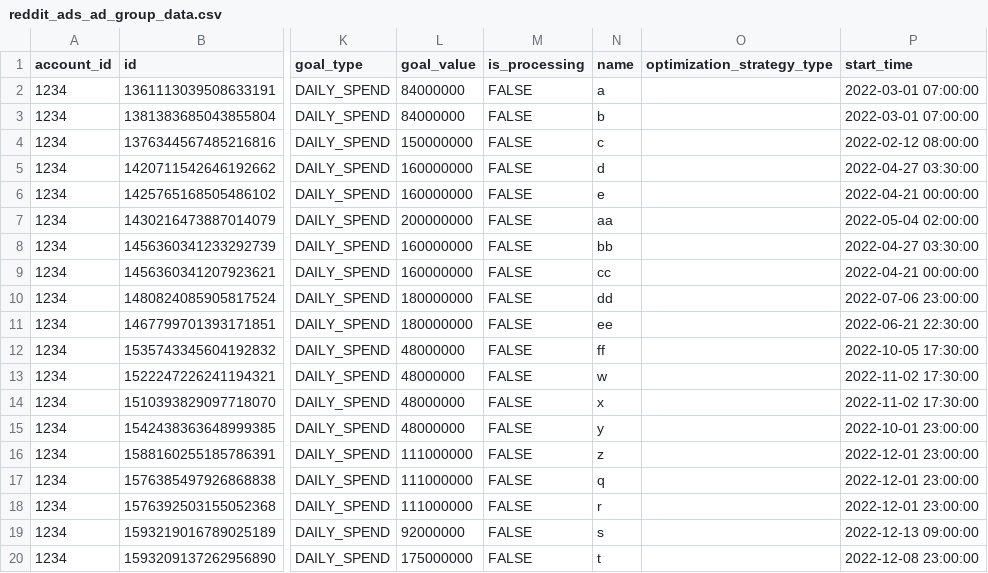
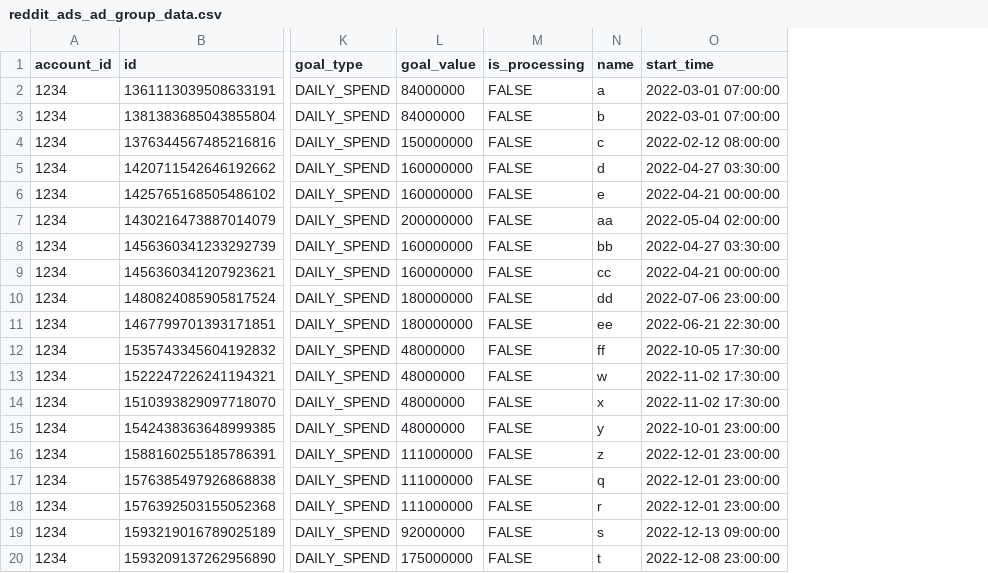
Before and after one commit to fivetran/dbt_reddit_ads, a CSV file: integration_tests/seeds/reddit_ads_ad_group_data.csv, drawn as a sheet; only a part is shown, gaps mark what is left out; the diff names each change by its address in the sheet, - before the commit and + after, or states it on an @@ line.

Commit message:
Remove deprecated optimization_strategy_type field from ad_group
The field was deprecated by Reddit's Ads API v3 and now always syncs as NULL
(see RD-1271387). Removed from the staging model, get_ad_group_columns macro,
stg and src yml documentation, docs.md, and the ad_group integration test seed.

Internal ticket: GA-1037590

```diff
--- a/integration_tests/seeds/reddit_ads_ad_group_data.csv
+++ b/integration_tests/seeds/reddit_ads_ad_group_data.csv
-column O (optimization_strategy_type), empty
```
Also changed, not shown: 5 other files.
